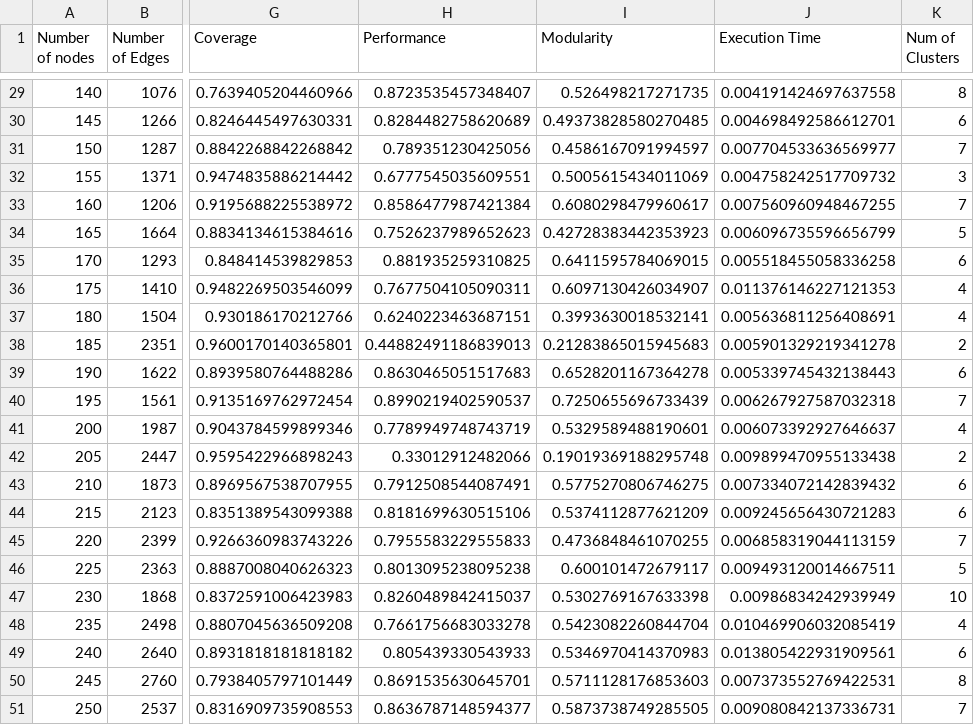
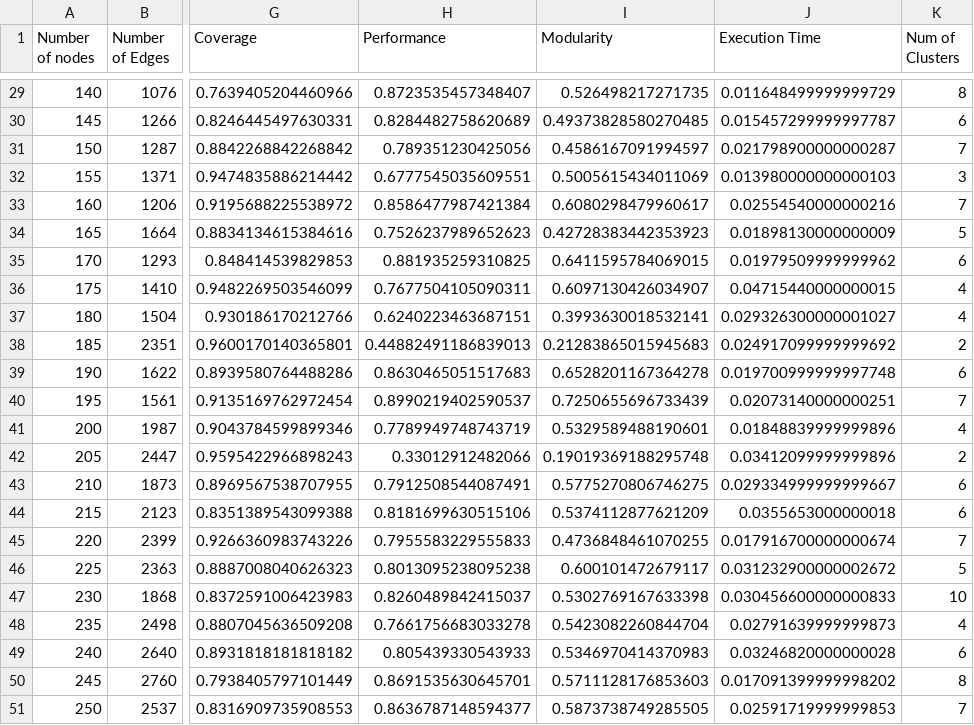
Before and after one commit to menaceslinger/Graph_project, a CSV file: numClusters/csvs/LPA_chordal_graphs_first_50_low_density.picklenum-clusters.csv, drawn as a sheet; only a part is shown, gaps mark what is left out; the diff covers the shown part only; the diff names each change by its address in the sheet, - before the commit and + after, or states it on an @@ line.

```diff
--- a/numClusters/csvs/LPA_chordal_graphs_first_50_low_density.picklenum-clusters.csv
+++ b/numClusters/csvs/LPA_chordal_graphs_first_50_low_density.picklenum-clusters.csv
-J29 (Execution Time): 0.004191424697637558
+J29 (Execution Time): 0.011648499999999729
-J30 (Execution Time): 0.004698492586612701
+J30 (Execution Time): 0.015457299999997787
-J31 (Execution Time): 0.007704533636569977
+J31 (Execution Time): 0.021798900000000287
-J32 (Execution Time): 0.004758242517709732
+J32 (Execution Time): 0.013980000000000103
-J33 (Execution Time): 0.007560960948467255
+J33 (Execution Time): 0.02554540000000216
-J34 (Execution Time): 0.006096735596656799
+J34 (Execution Time): 0.01898130000000009
-J35 (Execution Time): 0.005518455058336258
+J35 (Execution Time): 0.01979509999999962
-J36 (Execution Time): 0.011376146227121353
+J36 (Execution Time): 0.04715440000000015
-J37 (Execution Time): 0.005636811256408691
+J37 (Execution Time): 0.029326300000001027
-J38 (Execution Time): 0.005901329219341278
+J38 (Execution Time): 0.024917099999999692
-J39 (Execution Time): 0.005339745432138443
+J39 (Execution Time): 0.019700999999997748
-J40 (Execution Time): 0.006267927587032318
+J40 (Execution Time): 0.02073140000000251
-J41 (Execution Time): 0.006073392927646637
+J41 (Execution Time): 0.01848839999999896
-J42 (Execution Time): 0.009899470955133438
+J42 (Execution Time): 0.03412099999999896
-J43 (Execution Time): 0.007334072142839432
+J43 (Execution Time): 0.029334999999999667
-J44 (Execution Time): 0.009245656430721283
+J44 (Execution Time): 0.0355653000000018
-J45 (Execution Time): 0.006858319044113159
+J45 (Execution Time): 0.017916700000000674
-J46 (Execution Time): 0.009493120014667511
+J46 (Execution Time): 0.031232900000002672
-J47 (Execution Time): 0.00986834242939949
+J47 (Execution Time): 0.030456600000000833
-J48 (Execution Time): 0.010469906032085419
+J48 (Execution Time): 0.02791639999999873
-J49 (Execution Time): 0.013805422931909561
+J49 (Execution Time): 0.03246820000000028
-J50 (Execution Time): 0.007373552769422531
+J50 (Execution Time): 0.017091399999998202
-J51 (Execution Time): 0.009080842137336731
+J51 (Execution Time): 0.02591719999999853
```
Also changed, not shown: 27 edited cells elsewhere in this file, numClusters/csvs/chordal_graphs_first_50_low_density.picklenum-clusters.csv, 4 other files.
